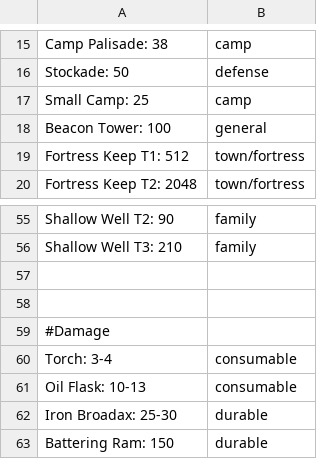
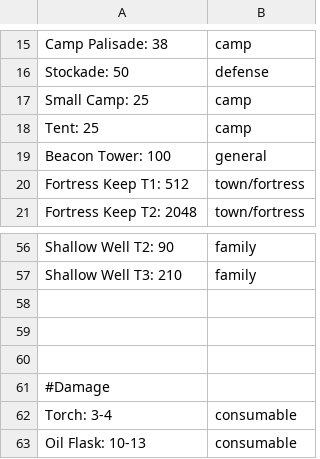
Before and after one commit to DeStup/RaiderCalculatorAnvilEmpries, a CSV file: datawiki.csv, drawn as a sheet; only a part is shown, gaps mark what is left out; the shorter side is filled out with more unchanged rows; the diff names each change by its address in the sheet, - before the commit and + after, or states it on an @@ line.

Commit message:
added tent

```diff
--- a/datawiki.csv
+++ b/datawiki.csv
+row 18: Tent: 25 | camp
+row 58: (empty)
```
Also changed, not shown: 2 other files.
